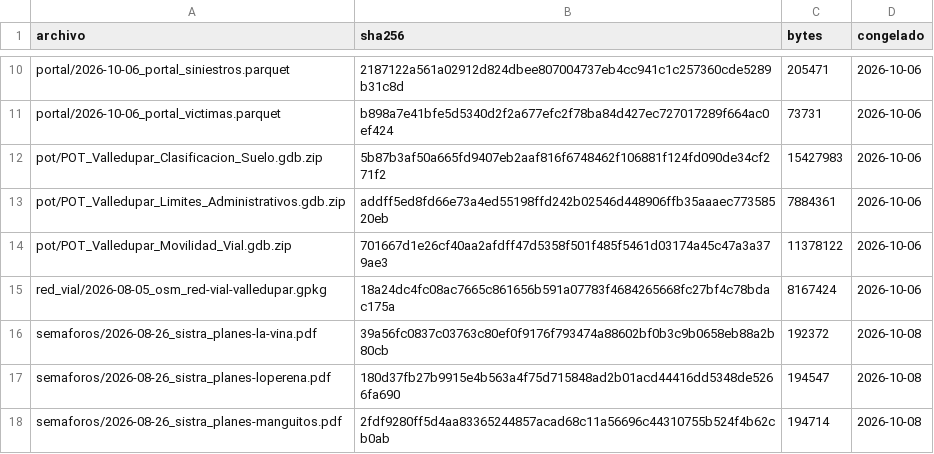
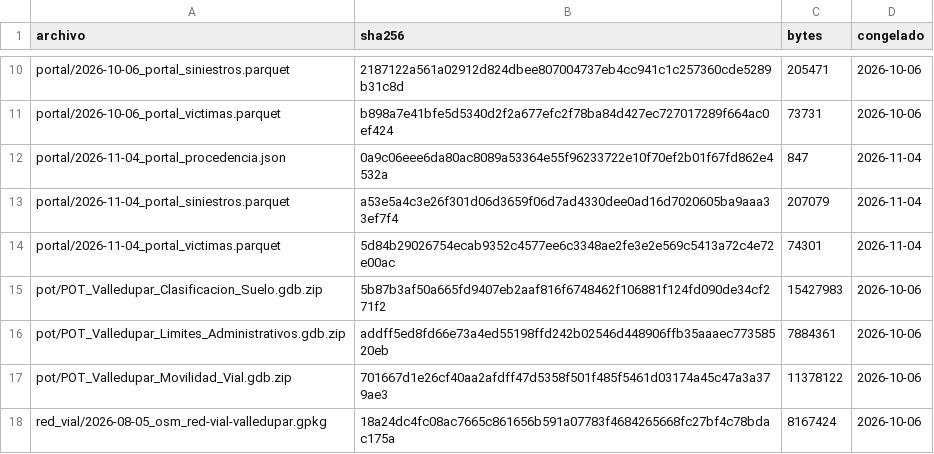
Before and after one commit to storreglosa/sast-valledupar, a CSV file: docs/manifiesto_raw.csv, drawn as a sheet; only a part is shown, gaps mark what is left out; the shorter side is filled out with more unchanged rows; the diff names each change by its address in the sheet, - before the commit and + after, or states it on an @@ line.

```diff
--- a/docs/manifiesto_raw.csv
+++ b/docs/manifiesto_raw.csv
+row 12: portal/2026-11-04_portal_procedencia.json | 0a9c06eee6da80ac8089a53364e55f96233722e10f70ef2b01f67fd862e4532a | 847 | 2026-11-04
+row 13: portal/2026-11-04_portal_siniestros.parquet | a53e5a4c3e26f301d06d3659f06d7ad4330dee0ad16d7020605ba9aaa33ef7f4 | 207079 | 2026-11-04
+row 14: portal/2026-11-04_portal_victimas.parquet | 5d84b29026754ecab9352c4577ee6c3348ae2fe3e2e569c5413a72c4e72e00ac | 74301 | 2026-11-04
```
Also changed, not shown: 6 other files.
